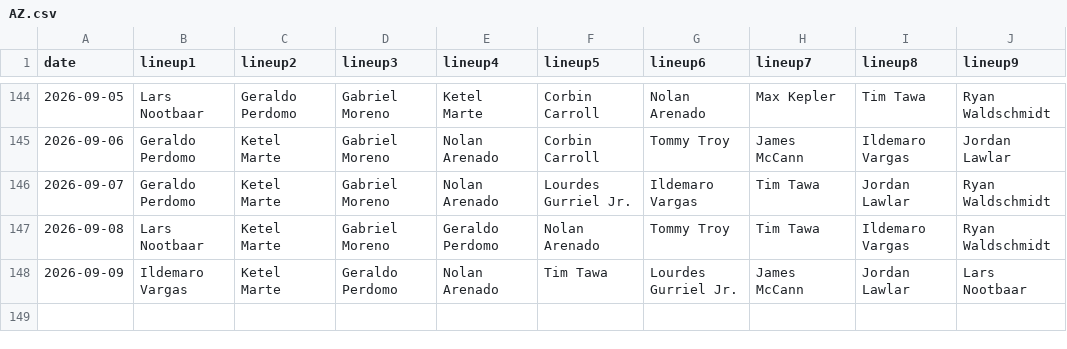
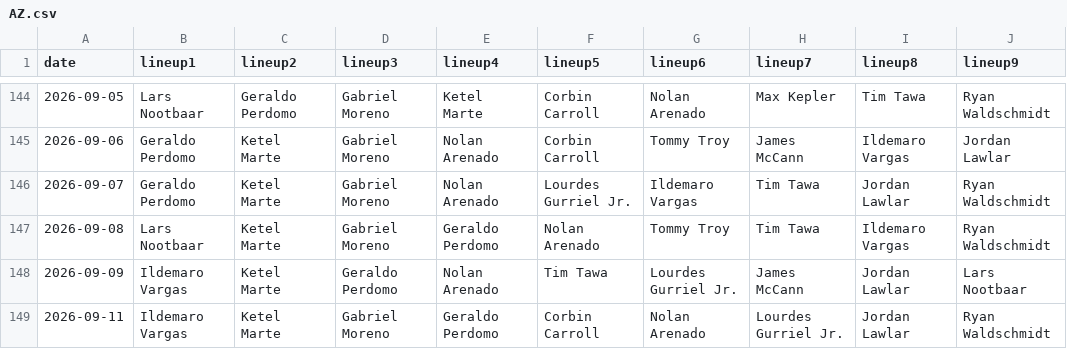
Before and after one commit to fantasy-toolz/batting-order, a CSV file: data/2026/AZ.csv, drawn as a sheet; only a part is shown, gaps mark what is left out.

```diff
--- a/data/2026/AZ.csv
+++ b/data/2026/AZ.csv
@@ -148 +148,2 @@ date,lineup1,lineup2,lineup3,lineup4,lineup5,lineup6,lineup7,lineup8,lineup9,
 2026-09-09, Ildemaro Vargas, Ketel Marte, Geraldo Perdomo, Nolan Arenado, Tim Tawa, Lourdes Gurriel Jr., James McCann, Jordan Lawlar, Lars Nootbaar,
+2026-09-11, Ildemaro Vargas, Ketel Marte, Gabriel Moreno, Geraldo Perdomo, Corbin Carroll, Nolan Arenado, Lourdes Gurriel Jr., Jordan Lawlar, Ryan Waldschmidt,
```
Also changed, not shown: data/2026/BAL.csv, data/2026/CWS.csv, 31 other files.
